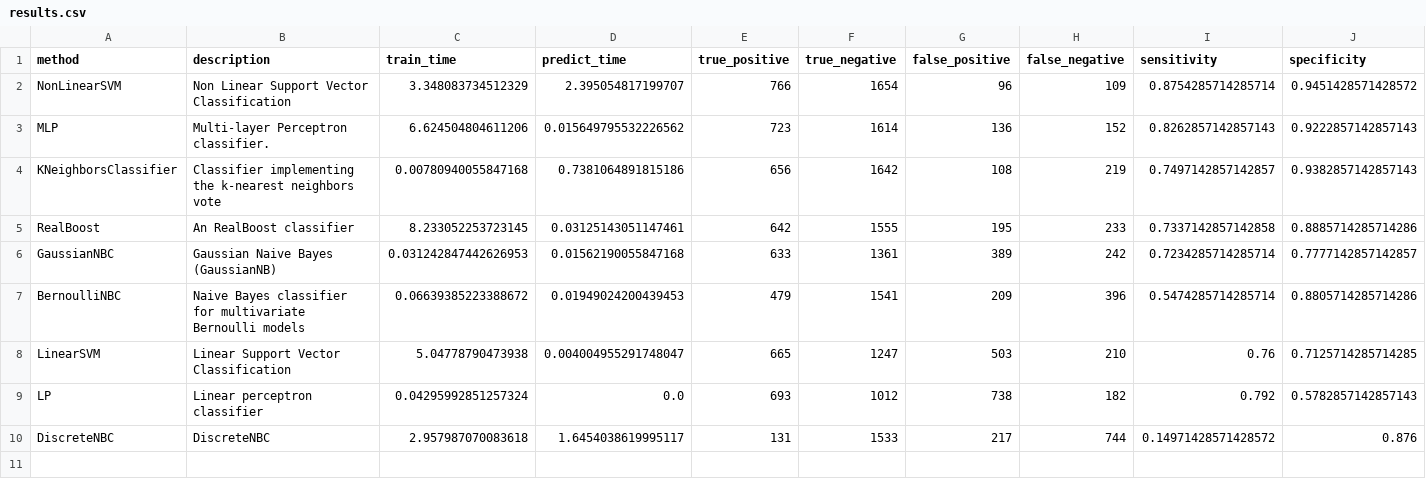
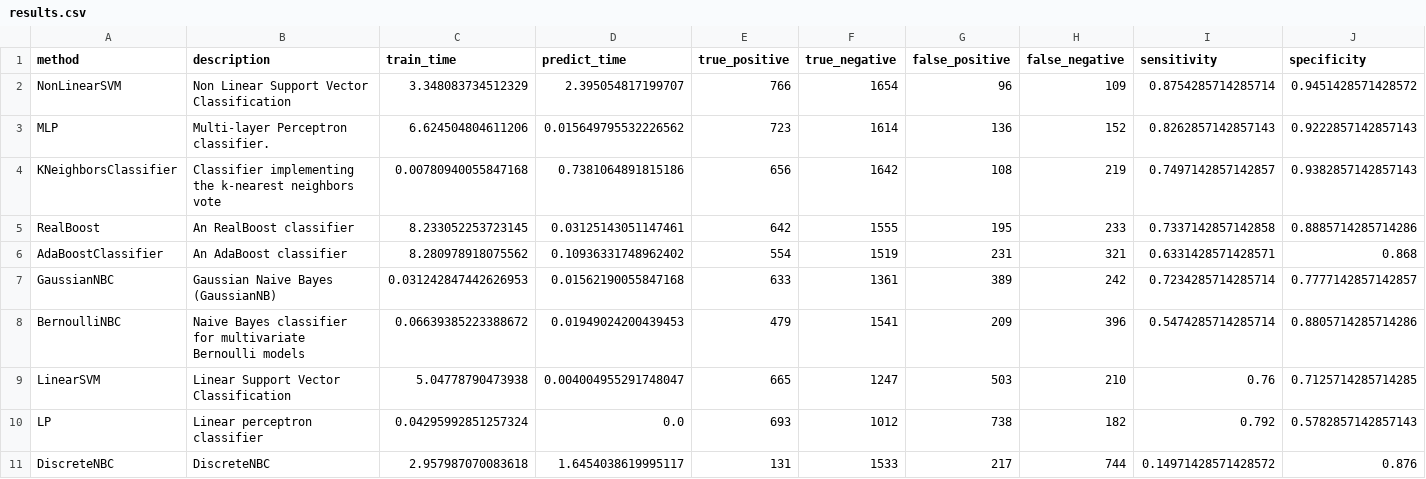
Before and after one commit to wl44545/wl44545.github.io, a CSV file: praca-inzynierska/history/2022_01_10_14_04_04_006802/results.csv, drawn as a sheet; only a part is shown; rows hold the shown columns only; the diff names each change by its address in the sheet, - before the commit and + after, or states it on an @@ line.

Commit message:
Autocommit with results

```diff
--- a/praca-inzynierska/history/2022_01_10_14_04_04_006802/results.csv
+++ b/praca-inzynierska/history/2022_01_10_14_04_04_006802/results.csv
+row 6: AdaBoostClassifier | An AdaBoost classifier | 8.280978918075562 | 0.10936331748962402 | 554 | 1519 | 231 | 321 | 0.6331428571428571 | 0.868
```
Also changed, not shown: 5 other files.
